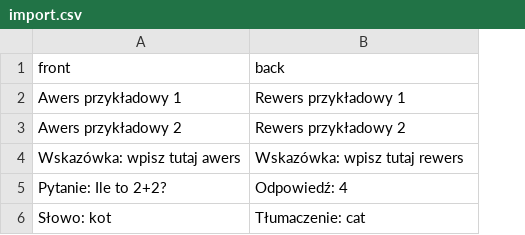
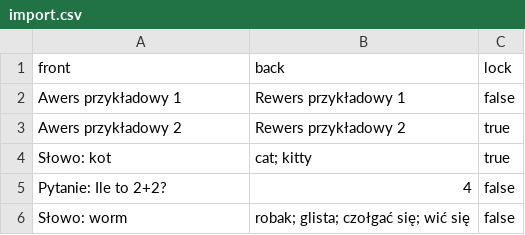
Before and after one commit to Shafosphere/learning-app-mobile, a CSV file: assets/data/import.csv, drawn as a sheet; removed rows and columns are numbered as before the commit, all else as after; the diff names each change by its address in the sheet, - before the commit and + after, or states it on an @@ line.

```diff
--- a/assets/data/import.csv
+++ b/assets/data/import.csv
+column C (lock), rows 2-4: false | true | true
-row 4: Wskazówka: wpisz tutaj awers | Wskazówka: wpisz tutaj rewers
-row 5: Pytanie: Ile to 2+2? | Odpowiedź: 4
-B4 (back): Tłumaczenie: cat
+B4 (back): cat; kitty
+row 5: Pytanie: Ile to 2+2? | 4 | false
+row 6: Słowo: worm | robak; glista; czołgać się; wić się | false
```
Also changed, not shown: assets/data/podstawowe_slowa.csv, 16 other files.
